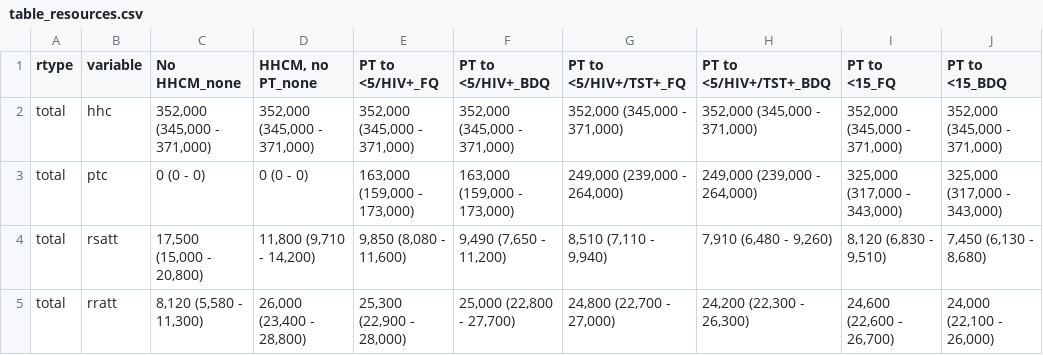
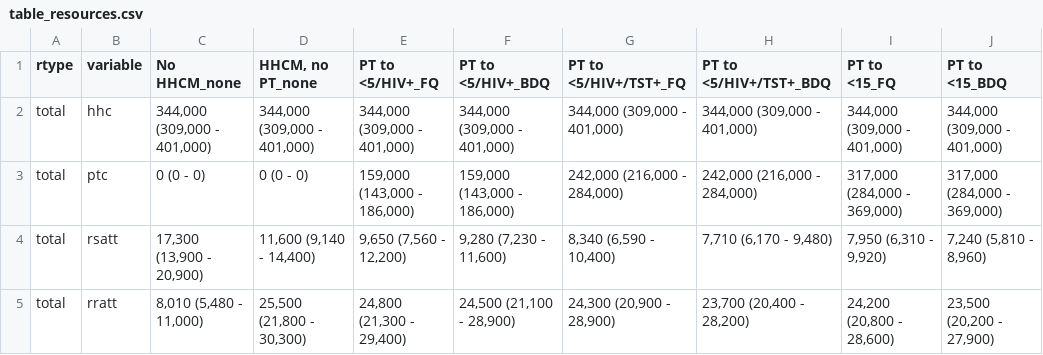
Before and after one commit to petedodd/DRHHCM, a CSV file: output/table_resources.csv, drawn as a sheet; only a part is shown; the diff covers the shown part only.

```diff
--- a/output/table_resources.csv
+++ b/output/table_resources.csv
@@ -1,5 +1,5 @@
 rtype,variable,No HHCM_none,"HHCM, no PT_none",PT to <5/HIV+_FQ,PT to <5/HIV+_BDQ,PT to <5/HIV+/TST+_FQ,PT to <5/HIV+/TST+_BDQ,PT to <15_FQ,PT to <15_BDQ
-total,hhc,"352,000 (345,000 - 371,000)","352,000 (345,000 - 371,000)","352,000 (345,000 - 371,000)","352,000 (345,000 - 371,000)","352,000 (345,000 - 371,000)","352,000 (345,000 - 371,000)","352,000 (345,000 - 371,000)","352,000 (345,000 - 371,000)"
-total,ptc,0 (0 - 0),0 (0 - 0),"163,000 (159,000 - 173,000)","163,000 (159,000 - 173,000)","249,000 (239,000 - 264,000)","249,000 (239,000 - 264,000)","325,000 (317,000 - 343,000)","325,000 (317,000 - 343,000)"
-total,rsatt,"17,500 (15,000 - 20,800)","11,800 (9,710 - 14,200)","9,850 (8,080 - 11,600)","9,490 (7,650 - 11,200)","8,510 (7,110 - 9,940)","7,910 (6,480 - 9,260)","8,120 (6,830 - 9,510)","7,450 (6,130 - 8,680)"
-total,rratt,"8,120 (5,580 - 11,300)","26,000 (23,400 - 28,800)","25,300 (22,900 - 28,000)","25,000 (22,800 - 27,700)","24,800 (22,700 - 27,000)","24,200 (22,300 - 26,300)","24,600 (22,600 - 26,700)","24,000 (22,100 - 26,000)"
+total,hhc,"344,000 (309,000 - 401,000)","344,000 (309,000 - 401,000)","344,000 (309,000 - 401,000)","344,000 (309,000 - 401,000)","344,000 (309,000 - 401,000)","344,000 (309,000 - 401,000)","344,000 (309,000 - 401,000)","344,000 (309,000 - 401,000)"
+total,ptc,0 (0 - 0),0 (0 - 0),"159,000 (143,000 - 186,000)","159,000 (143,000 - 186,000)","242,000 (216,000 - 284,000)","242,000 (216,000 - 284,000)","317,000 (284,000 - 369,000)","317,000 (284,000 - 369,000)"
+total,rsatt,"17,300 (13,900 - 20,900)","11,600 (9,140 - 14,400)","9,650 (7,560 - 12,200)","9,280 (7,230 - 11,600)","8,340 (6,590 - 10,400)","7,710 (6,170 - 9,480)","7,950 (6,310 - 9,920)","7,240 (5,810 - 8,960)"
+total,rratt,"8,010 (5,480 - 11,000)","25,500 (21,800 - 30,300)","24,800 (21,300 - 29,400)","24,500 (21,100 - 28,900)","24,300 (20,900 - 28,900)","23,700 (20,400 - 28,200)","24,200 (20,800 - 28,600)","23,500 (20,200 - 27,900)"
```
Also changed, not shown: 27 edited cells elsewhere in this file, output/etable_NN.csv, output/etable_RSNN.csv, 18 other files.
